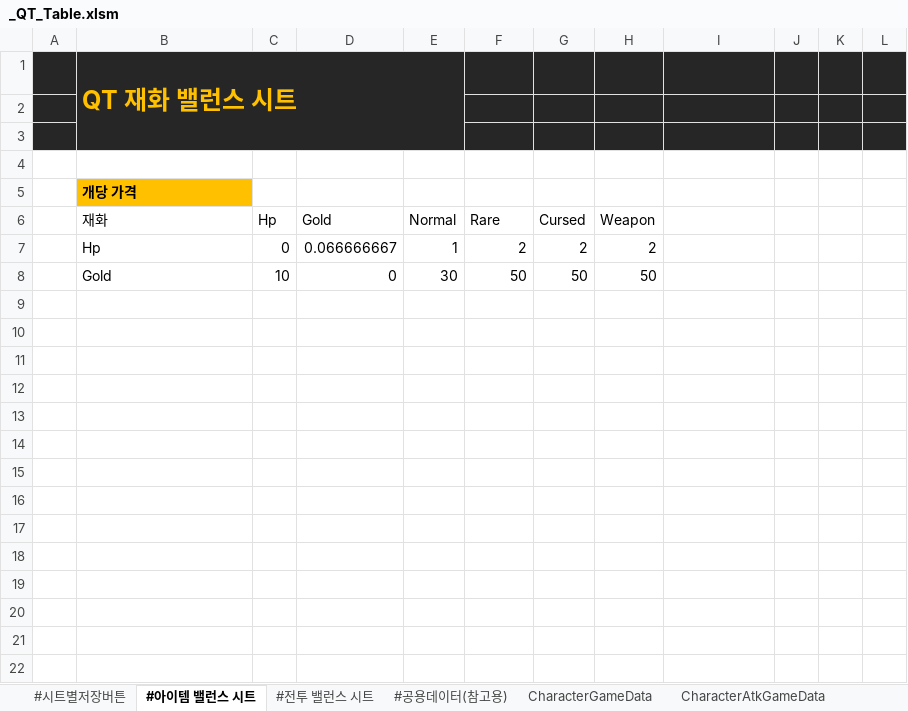
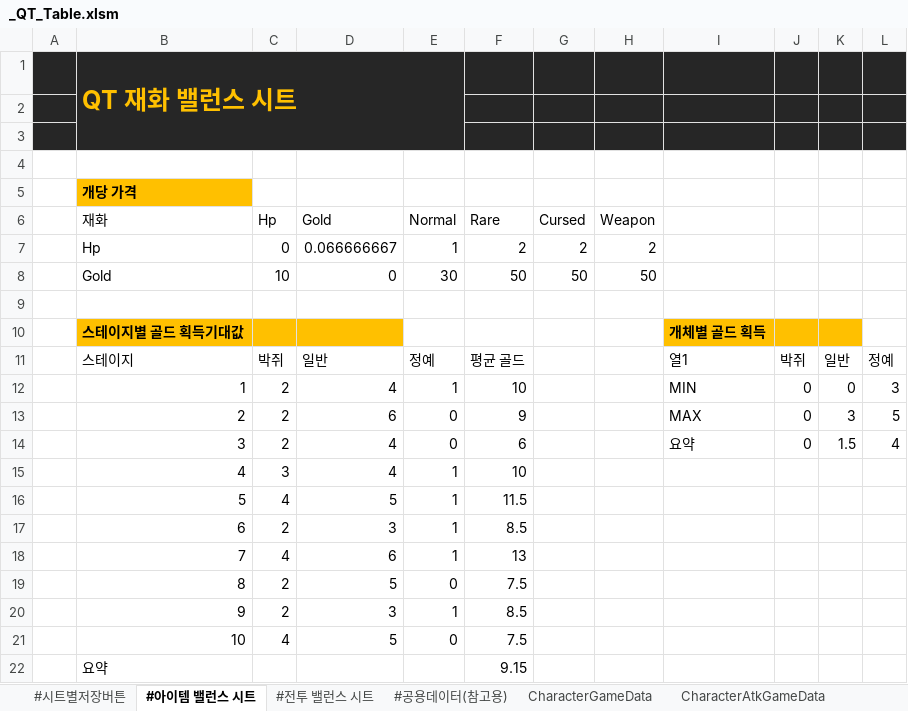
Before and after one commit to Cuty444/QT_Proto, an Excel workbook: _GameData/_QT_Table.xlsm, sheet #아이템 밸런스 시트, drawn as a sheet; values as stored, in another font and other column widths than the file's, no borders; table styles not drawn; the diff names each change by its address in the sheet, - before the commit and + after, or states it on an @@ line.

```diff
--- a/_GameData/_QT_Table.xlsm (sheet #아이템 밸런스 시트)
+++ b/_GameData/_QT_Table.xlsm (sheet #아이템 밸런스 시트)
+row 9: (empty)
+row 10:  | 스테이지별 골드 획득기대값 |  |  |  |  |  |  | 개체별 골드 획득
+row 11:  | 스테이지 | 박쥐 | 일반 | 정예 | 평균 골드 |  |  | 열1 | 박쥐 | 일반 | 정예
+row 12:  | 1 | 2 | 4 | 1 | 10 |  |  | MIN | 0 | 0 | 3
+row 13:  | 2 | 2 | 6 | 0 | 9 |  |  | MAX | 0 | 3 | 5
+row 14:  | 3 | 2 | 4 | 0 | 6 |  |  | 요약 | 0 | 1.5 | 4
+row 15:  | 4 | 3 | 4 | 1 | 10
+row 16:  | 5 | 4 | 5 | 1 | 11.5
+row 17:  | 6 | 2 | 3 | 1 | 8.5
+row 18:  | 7 | 4 | 6 | 1 | 13
+row 19:  | 8 | 2 | 5 | 0 | 7.5
+row 20:  | 9 | 2 | 3 | 1 | 8.5
+row 21:  | 10 | 4 | 5 | 0 | 7.5
+row 22:  | 요약 |  |  |  | 9.15
```
Also changed, not shown: sheet EnemyGameData, sheet #전투 밸런스 시트, sheet ItemGameData, sheet ItemEffectGameData, 3 other files.
